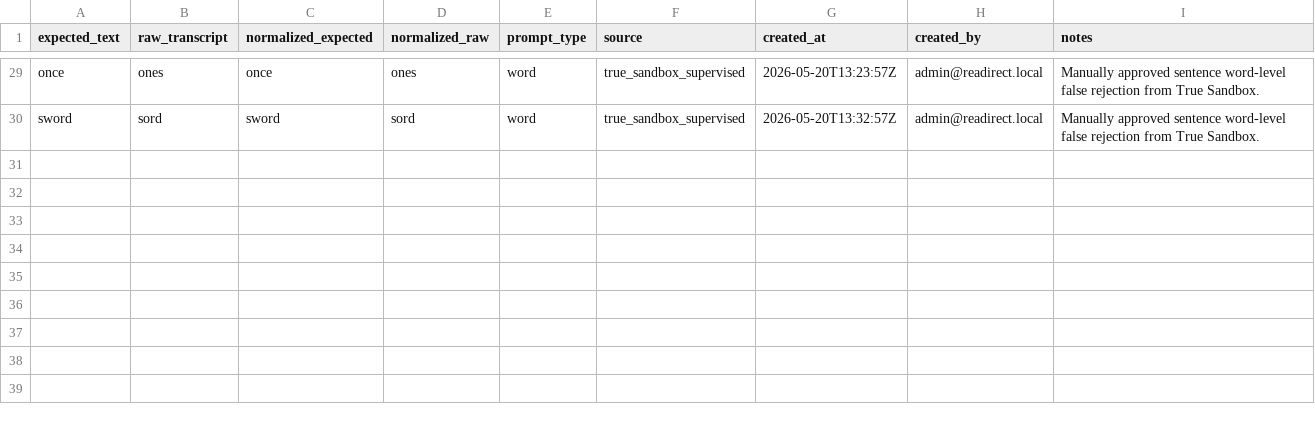
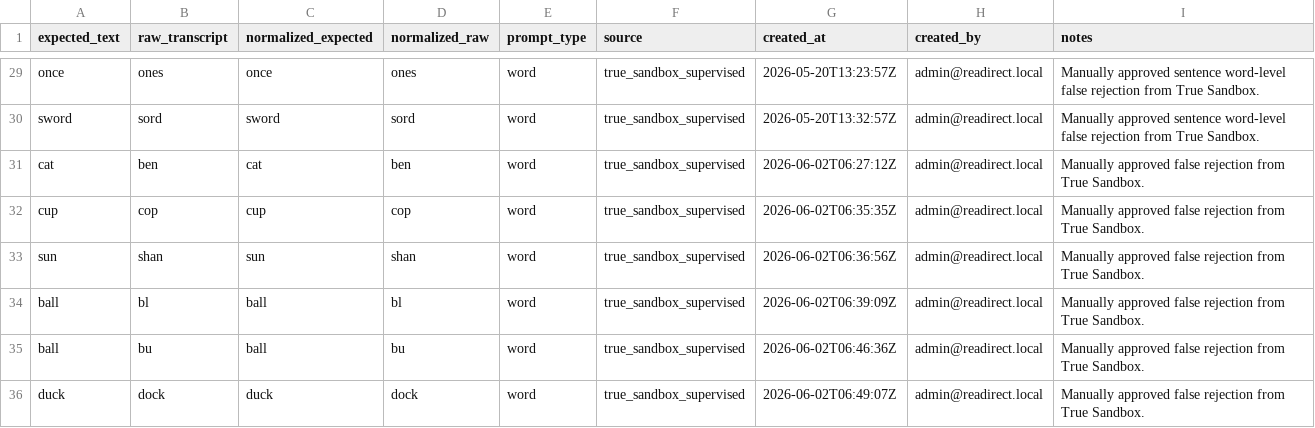
Before and after one commit to mendezjerick/ReaDirect-AI-ASR, a CSV file: reinforcement-learning/word-reinforcement.csv, drawn as a sheet; only a part is shown, gaps mark what is left out; the diff names each change by its address in the sheet, - before the commit and + after, or states it on an @@ line.

Commit message:
excel/reinforcement-learning

```diff
--- a/reinforcement-learning/word-reinforcement.csv
+++ b/reinforcement-learning/word-reinforcement.csv
+row 31: cat | ben | cat | ben | word | true_sandbox_supervised | 2026-06-02T06:27:12Z | admin@readirect.local | Manually approved false rejection from True Sandbox.
+row 32: cup | cop | cup | cop | word | true_sandbox_supervised | 2026-06-02T06:35:35Z | admin@readirect.local | Manually approved false rejection from True Sandbox.
+row 33: sun | shan | sun | shan | word | true_sandbox_supervised | 2026-06-02T06:36:56Z | admin@readirect.local | Manually approved false rejection from True Sandbox.
+row 34: ball | bl | ball | bl | word | true_sandbox_supervised | 2026-06-02T06:39:09Z | admin@readirect.local | Manually approved false rejection from True Sandbox.
+row 35: ball | bu | ball | bu | word | true_sandbox_supervised | 2026-06-02T06:46:36Z | admin@readirect.local | Manually approved false rejection from True Sandbox.
+row 36: duck | dock | duck | dock | word | true_sandbox_supervised | 2026-06-02T06:49:07Z | admin@readirect.local | Manually approved false rejection from True Sandbox.
```
Also changed, not shown: 1 other file.
